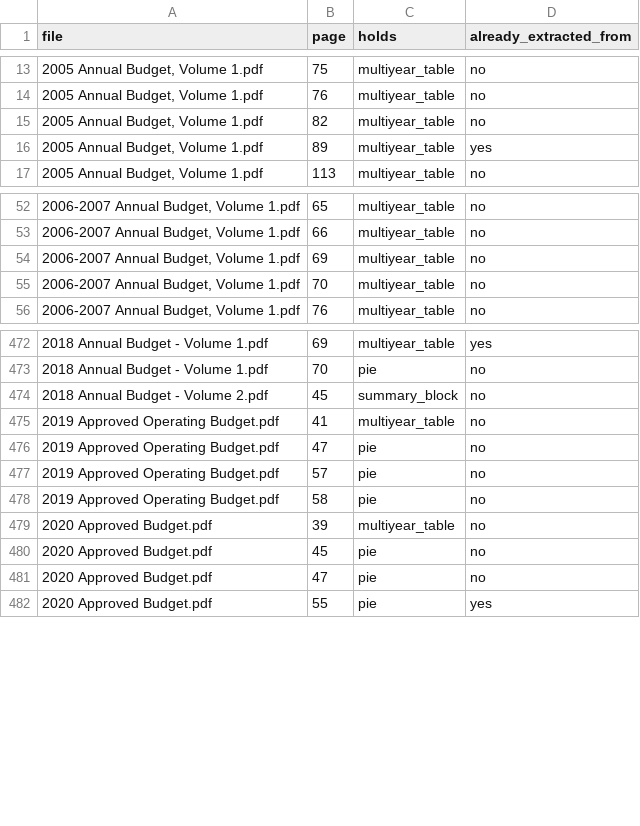
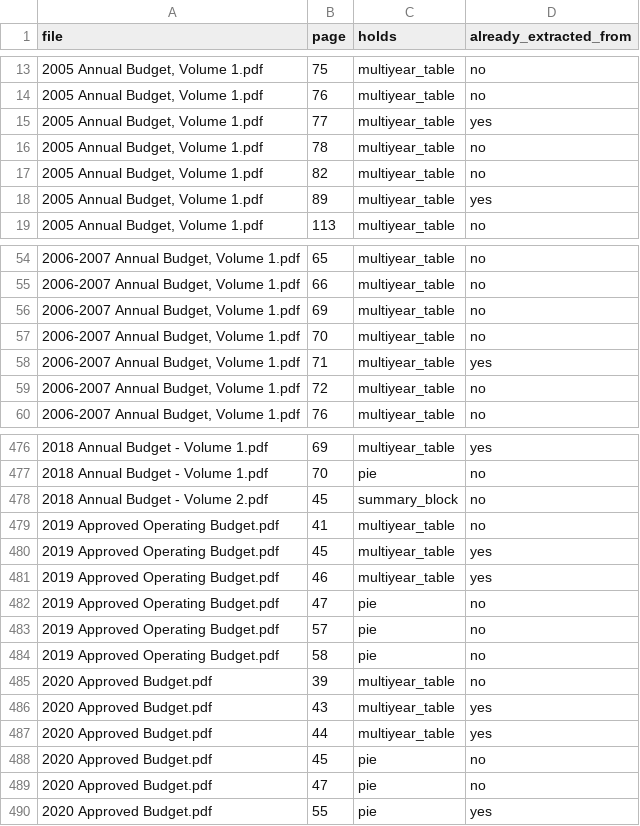
Before and after one commit to brianckeegan/charting-boulder, a CSV file: 2026-11-budget-tool/budget-history/budget-books-pages-of-interest.csv, drawn as a sheet; only a part is shown, gaps mark what is left out; the diff names each change by its address in the sheet, - before the commit and + after, or states it on an @@ line.

```diff
--- a/2026-11-budget-tool/budget-history/budget-books-pages-of-interest.csv
+++ b/2026-11-budget-tool/budget-history/budget-books-pages-of-interest.csv
+row 15: 2005 Annual Budget, Volume 1.pdf | 77 | multiyear_table | yes
+row 16: 2005 Annual Budget, Volume 1.pdf | 78 | multiyear_table | no
+row 58: 2006-2007 Annual Budget, Volume 1.pdf | 71 | multiyear_table | yes
+row 59: 2006-2007 Annual Budget, Volume 1.pdf | 72 | multiyear_table | no
+row 480: 2019 Approved Operating Budget.pdf | 45 | multiyear_table | yes
+row 481: 2019 Approved Operating Budget.pdf | 46 | multiyear_table | yes
+row 486: 2020 Approved Budget.pdf | 43 | multiyear_table | yes
+row 487: 2020 Approved Budget.pdf | 44 | multiyear_table | yes
```
Also changed, not shown: 2026-11-budget-tool/budget-history/budget-books-extracted.csv, 2026-11-budget-tool/budget-history/budget-history-provenance.csv, 9 other files.
